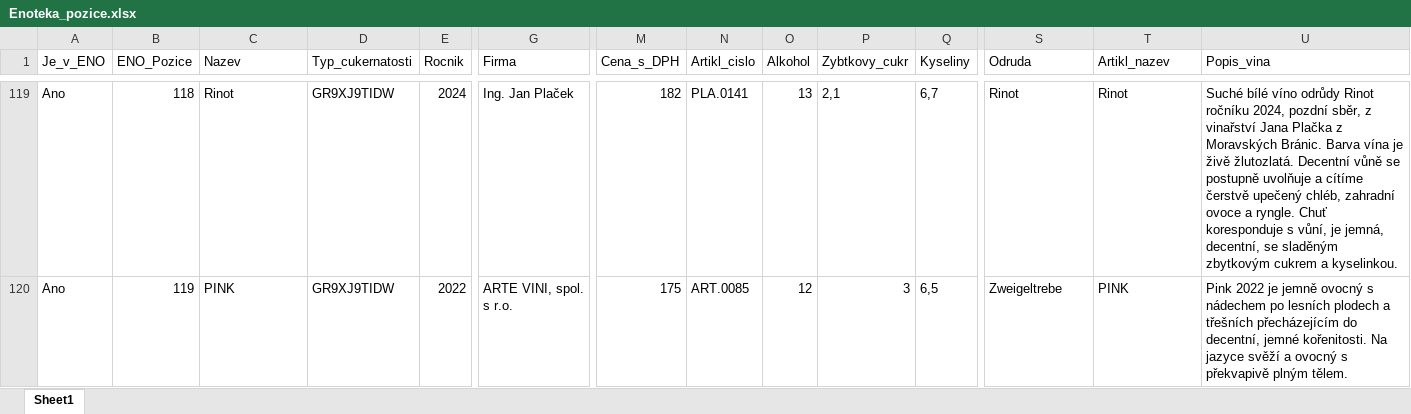
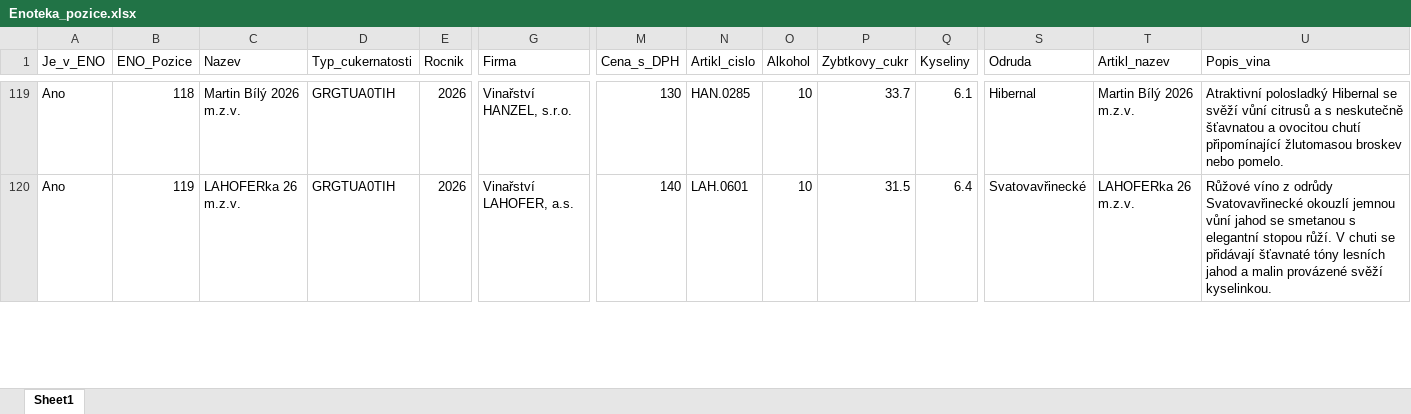
Before and after one commit to ssatek/enoteka-vinotrh-eshop, an Excel workbook: data/Enoteka_pozice.xlsx, sheet Sheet1, drawn as a sheet; only a part is shown, gaps mark what is left out; values as stored, in another font and other column widths than the file's, no borders; the diff covers the shown part only; the diff names each change by its address in the sheet, - before the commit and + after, or states it on an @@ line.

```diff
--- a/data/Enoteka_pozice.xlsx (sheet Sheet1)
+++ b/data/Enoteka_pozice.xlsx (sheet Sheet1)
-C119 (Nazev): Rinot
+C119 (Nazev): Martin Bílý 2026 m.z.v.
-D119:D120 (Typ_cukernatosti): GR9XJ9TIDW
+D119:D120 (Typ_cukernatosti): GRGTUA0TIH
-E119 (Rocnik): 2024
+E119 (Rocnik): 2026
-G119 (Firma): Ing. Jan Plaček
+G119 (Firma): Vinařství HANZEL, s.r.o.
-M119 (Cena_s_DPH): 182
+M119 (Cena_s_DPH): 130
-N119 (Artikl_cislo): PLA.0141
+N119 (Artikl_cislo): HAN.0285
-O119 (Alkohol): 13
+O119 (Alkohol): 10
-P119 (Zybtkovy_cukr): 2,1
+P119 (Zybtkovy_cukr): 33.7
-Q119 (Kyseliny): 6,7
+Q119 (Kyseliny): 6.1
-S119 (Odruda): Rinot
+S119 (Odruda): Hibernal
-T119 (Artikl_nazev): Rinot
+T119 (Artikl_nazev): Martin Bílý 2026 m.z.v.
-U119 (Popis_vina): Suché bílé víno odrůdy Rinot ročníku 2024, pozdní sběr, z vinařství Jana Plačka z Moravských Bránic. Barva vína je živě žlutozlatá. Decentní vůně se postupně uvolňuje a cítíme čerstvě upečený chléb, zahradní ovoce a ryngle. Chuť koresponduje s vůní, je jemná, decentní, se sladěným zbytkovým cukrem a kyselinkou.
+U119 (Popis_vina): Atraktivní polosladký Hibernal se svěží vůní citrusů a s neskutečně šťavnatou a ovocitou chutí připomínající žlutomasou broskev nebo pomelo.
-C120 (Nazev): PINK
+C120 (Nazev): LAHOFERka 26 m.z.v.
-E120 (Rocnik): 2022
+E120 (Rocnik): 2026
-G120 (Firma): ARTE VINI, spol. s r.o.
+G120 (Firma): Vinařství LAHOFER, a.s.
-M120 (Cena_s_DPH): 175
+M120 (Cena_s_DPH): 140
-N120 (Artikl_cislo): ART.0085
+N120 (Artikl_cislo): LAH.0601
-O120 (Alkohol): 12
+O120 (Alkohol): 10
-P120 (Zybtkovy_cukr): 3
+P120 (Zybtkovy_cukr): 31.5
-Q120 (Kyseliny): 6,5
+Q120 (Kyseliny): 6.4
-S120 (Odruda): Zweigeltrebe
+S120 (Odruda): Svatovavřinecké
-T120 (Artikl_nazev): PINK
+T120 (Artikl_nazev): LAHOFERka 26 m.z.v.
-U120 (Popis_vina): Pink 2022 je jemně ovocný s nádechem po lesních plodech a třešních přecházejícím do decentní, jemné kořenitosti. Na jazyce svěží a ovocný s překvapivě plným tělem.
+U120 (Popis_vina): Růžové víno z odrůdy Svatovavřinecké okouzlí jemnou vůní jahod se smetanou s elegantní stopou růží. V chuti se přidávají šťavnaté tóny lesních jahod a malin provázené svěží kyselinkou.
```
Also changed, not shown: 86 edited cells elsewhere in this sheet, 2 other files.
